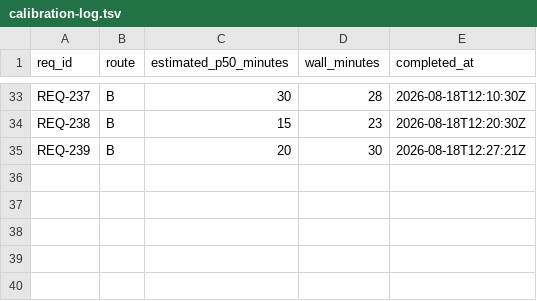
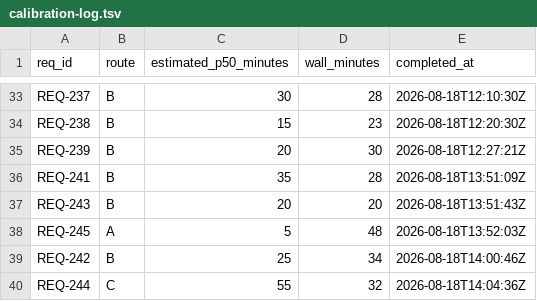
Before and after one commit to knews2019/skill-do-work, a TSV file: do-work/calibration-log.tsv, drawn as a sheet; only a part is shown, gaps mark what is left out; the diff names each change by its address in the sheet, - before the commit and + after, or states it on an @@ line.

```diff
--- a/do-work/calibration-log.tsv
+++ b/do-work/calibration-log.tsv
+row 36: REQ-241 | B | 35 | 28 | 2026-08-18T13:51:09Z
+row 37: REQ-243 | B | 20 | 20 | 2026-08-18T13:51:43Z
+row 38: REQ-245 | A | 5 | 48 | 2026-08-18T13:52:03Z
+row 39: REQ-242 | B | 25 | 34 | 2026-08-18T14:00:46Z
+row 40: REQ-244 | C | 55 | 32 | 2026-08-18T14:04:36Z
```
Also changed, not shown: 1 other file.
